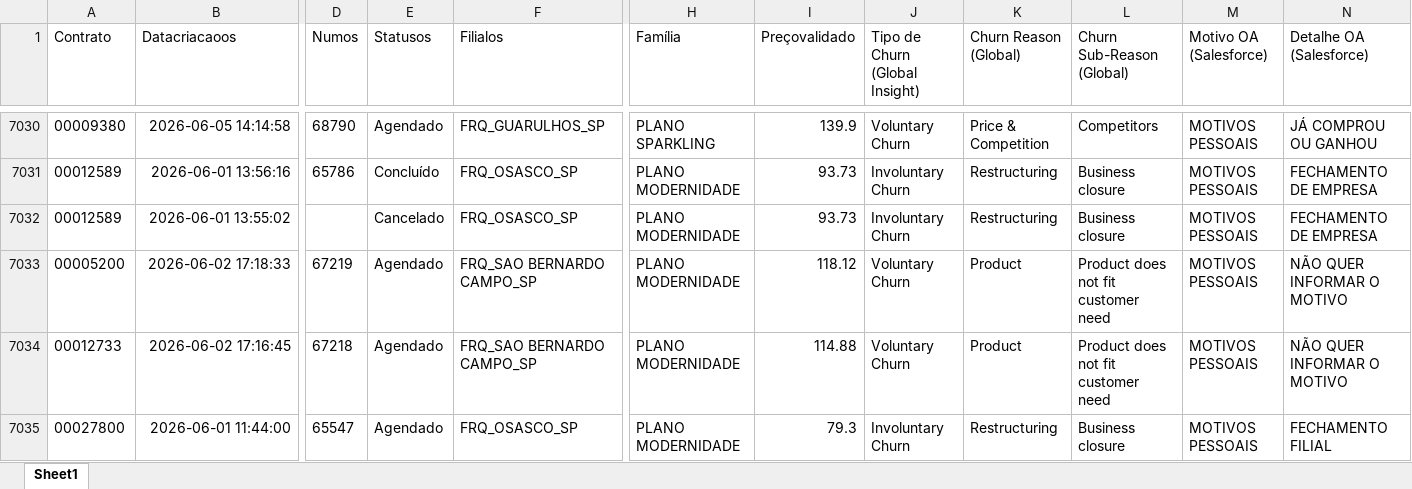
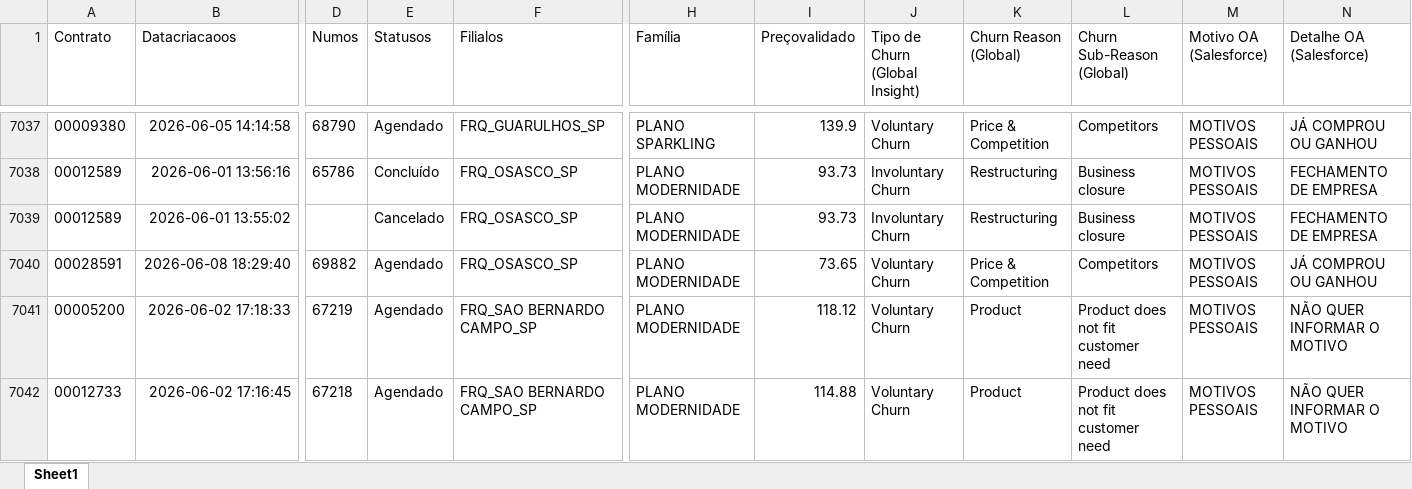
Before and after one commit to pedrofregulhe/churn_brazil, an Excel workbook: criação_2026.xlsx, sheet Sheet1, drawn as a sheet; only a part is shown, gaps mark what is left out; the shorter side is filled out with more unchanged rows; values as stored, in another font and other column widths than the file's, no borders; rows hold the shown columns only; the diff covers the shown part only; the diff names each change by its address in the sheet, - before the commit and + after, or states it on an @@ line.

```diff
--- a/criação_2026.xlsx (sheet Sheet1)
+++ b/criação_2026.xlsx (sheet Sheet1)
+row 7040: 00028591 | 2026-06-08 18:29:40 | 69882 | Agendado | FRQ_OSASCO_SP | PLANO MODERNIDADE | 73.65 | Voluntary Churn | Price & Competition | Competitors | MOTIVOS PESSOAIS | JÁ COMPROU OU GANHOU
```
Also changed, not shown: 20 added rows and 6 edited cells elsewhere in this sheet, backlog_churn.xlsx, churn_2026.xlsx, 2 other files.
